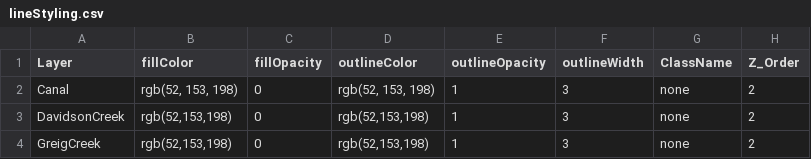
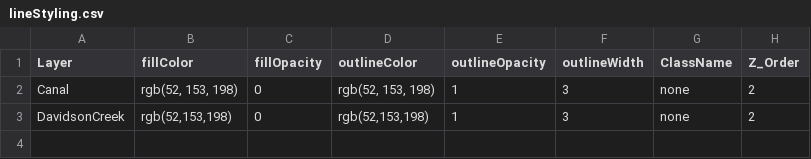
Before and after one commit to IMERSS/xetthecum-storymap-story, a CSV file: tabular_data/lineStyling.csv, drawn as a sheet.

```diff
--- a/tabular_data/lineStyling.csv
+++ b/tabular_data/lineStyling.csv
@@ -3,2 +3 @@ Canal,"rgb(52, 153, 198)",0,"rgb(52, 153, 198)",1,3,none,2
 DavidsonCreek,"rgb(52,153,198)",0,"rgb(52,153,198)",1,3,none,2
-GreigCreek,"rgb(52,153,198)",0,"rgb(52,153,198)",1,3,none,2
```
Also changed, not shown: tabular_data/polygonStyling.csv, 15 other files.
